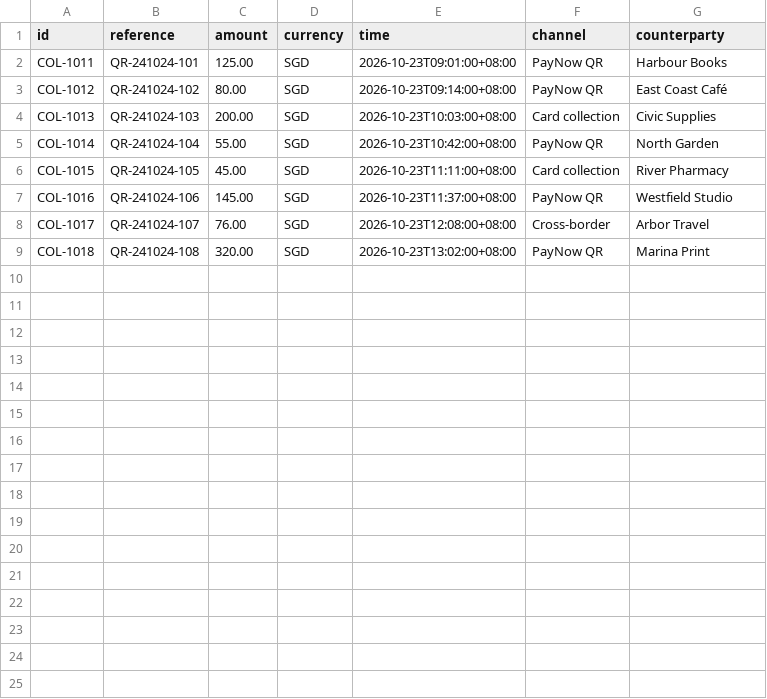
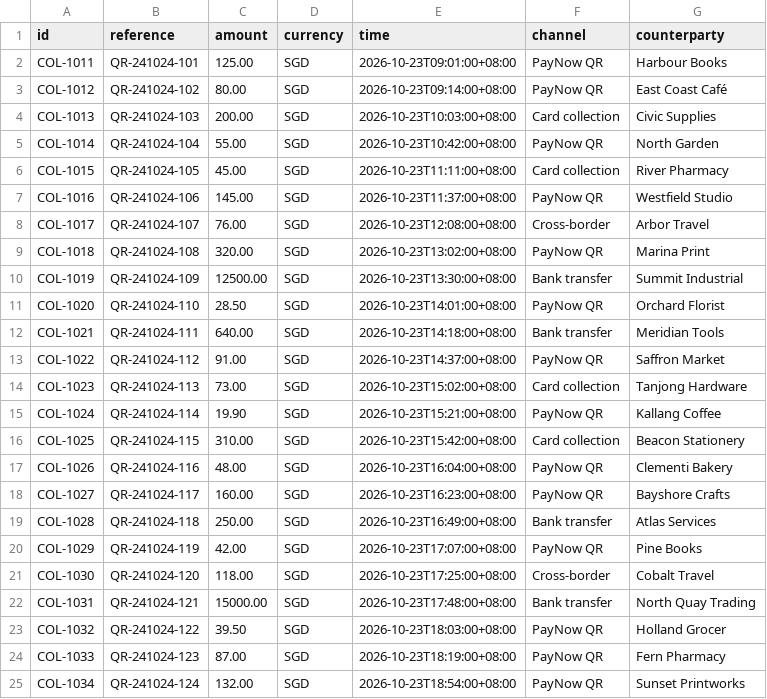
Before and after one commit to ignatius5k/ola, a CSV file: public/mock-data/collections.csv, drawn as a sheet.

```diff
--- a/public/mock-data/collections.csv
+++ b/public/mock-data/collections.csv
@@ -9 +9,17 @@ COL-1017,QR-241024-107,76.00,SGD,2026-10-23T12:08:00+08:00,Cross-border,Arbor Tr
 COL-1018,QR-241024-108,320.00,SGD,2026-10-23T13:02:00+08:00,PayNow QR,Marina Print
+COL-1019,QR-241024-109,12500.00,SGD,2026-10-23T13:30:00+08:00,Bank transfer,Summit Industrial
+COL-1020,QR-241024-110,28.50,SGD,2026-10-23T14:01:00+08:00,PayNow QR,Orchard Florist
+COL-1021,QR-241024-111,640.00,SGD,2026-10-23T14:18:00+08:00,Bank transfer,Meridian Tools
+COL-1022,QR-241024-112,91.00,SGD,2026-10-23T14:37:00+08:00,PayNow QR,Saffron Market
+COL-1023,QR-241024-113,73.00,SGD,2026-10-23T15:02:00+08:00,Card collection,Tanjong Hardware
+COL-1024,QR-241024-114,19.90,SGD,2026-10-23T15:21:00+08:00,PayNow QR,Kallang Coffee
+COL-1025,QR-241024-115,310.00,SGD,2026-10-23T15:42:00+08:00,Card collection,Beacon Stationery
+COL-1026,QR-241024-116,48.00,SGD,2026-10-23T16:04:00+08:00,PayNow QR,Clementi Bakery
+COL-1027,QR-241024-117,160.00,SGD,2026-10-23T16:23:00+08:00,PayNow QR,Bayshore Crafts
+COL-1028,QR-241024-118,250.00,SGD,2026-10-23T16:49:00+08:00,Bank transfer,Atlas Services
+COL-1029,QR-241024-119,42.00,SGD,2026-10-23T17:07:00+08:00,PayNow QR,Pine Books
+COL-1030,QR-241024-120,118.00,SGD,2026-10-23T17:25:00+08:00,Cross-border,Cobalt Travel
+COL-1031,QR-241024-121,15000.00,SGD,2026-10-23T17:48:00+08:00,Bank transfer,North Quay Trading
+COL-1032,QR-241024-122,39.50,SGD,2026-10-23T18:03:00+08:00,PayNow QR,Holland Grocer
+COL-1033,QR-241024-123,87.00,SGD,2026-10-23T18:19:00+08:00,PayNow QR,Fern Pharmacy
+COL-1034,QR-241024-124,132.00,SGD,2026-10-23T18:54:00+08:00,PayNow QR,Sunset Printworks
```
Also changed, not shown: public/mock-data/ledger-initial.csv, 20 other files.
